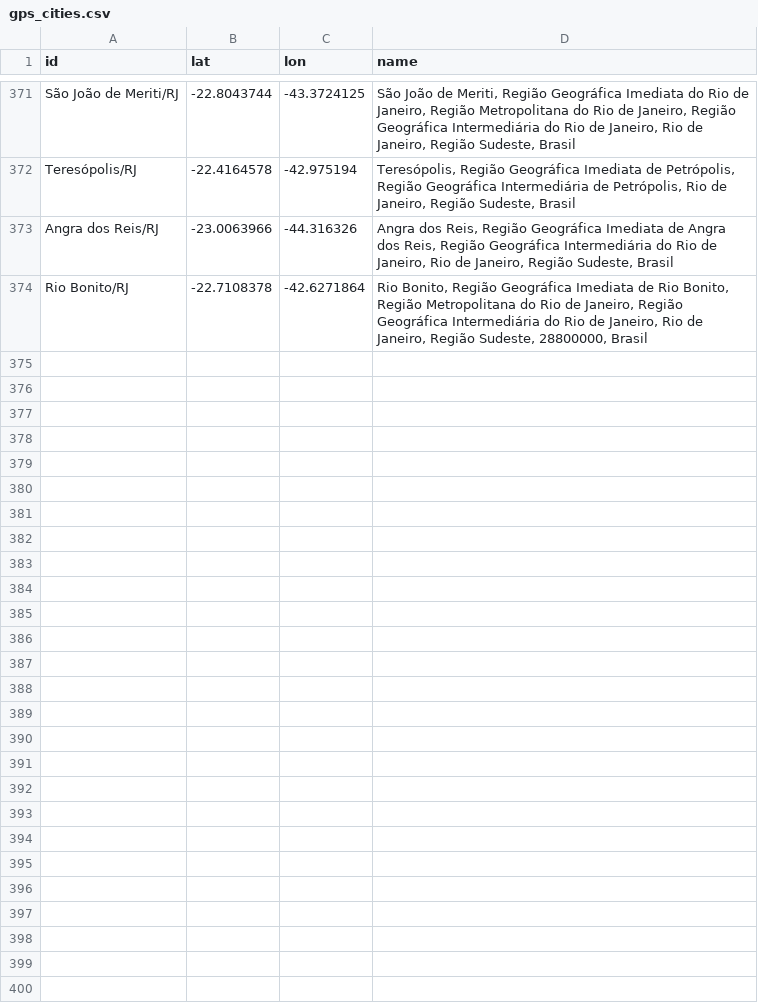
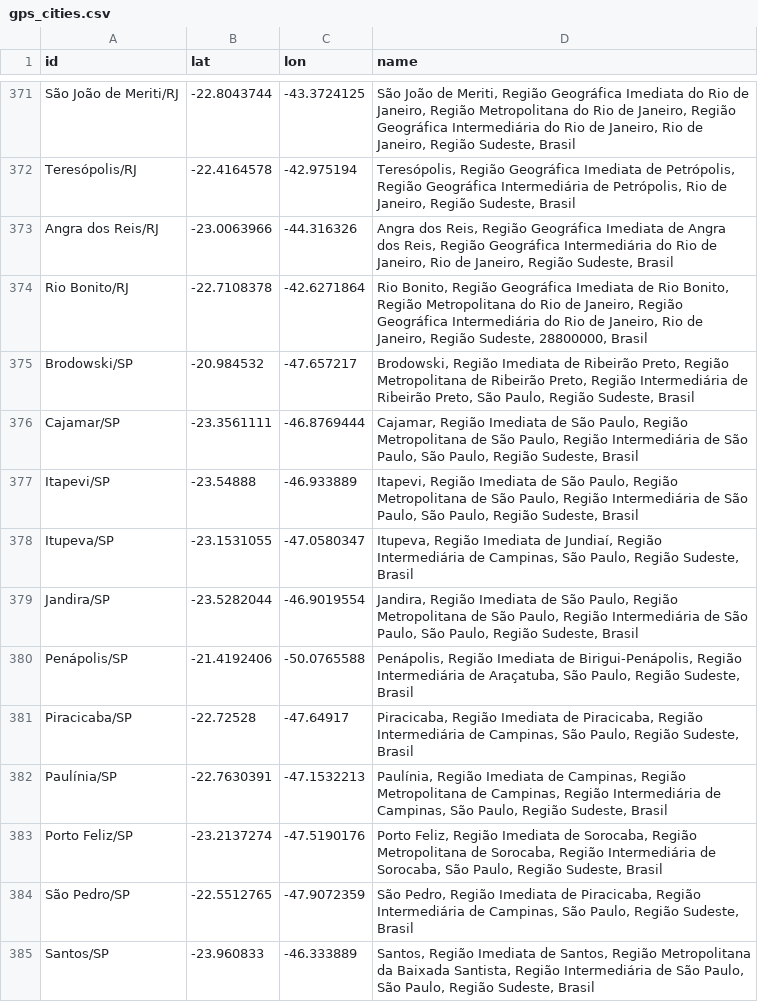
Before and after one commit to wcota/covid19br, a CSV file: gps_cities.csv, drawn as a sheet; only a part is shown, gaps mark what is left out.

```diff
--- a/gps_cities.csv
+++ b/gps_cities.csv
@@ -374 +374,12 @@ Angra dos Reis/RJ,-23.0063966,-44.316326,"Angra dos Reis, Região Geográfica Im
 Rio Bonito/RJ,-22.7108378,-42.6271864,"Rio Bonito, Região Geográfica Imediata de Rio Bonito, Região Metropolitana do Rio de Janeiro, Região Geográfica Intermediária do Rio de Janeiro, Rio de Janeiro, Região Sudeste, 28800000, Brasil"
+Brodowski/SP,-20.984532,-47.657217,"Brodowski, Região Imediata de Ribeirão Preto, Região Metropolitana de Ribeirão Preto, Região Intermediária de Ribeirão Preto, São Paulo, Região Sudeste, Brasil"
+Cajamar/SP,-23.3561111,-46.8769444,"Cajamar, Região Imediata de São Paulo, Região Metropolitana de São Paulo, Região Intermediária de São Paulo, São Paulo, Região Sudeste, Brasil"
+Itapevi/SP,-23.54888,-46.933889,"Itapevi, Região Imediata de São Paulo, Região Metropolitana de São Paulo, Região Intermediária de São Paulo, São Paulo, Região Sudeste, Brasil"
+Itupeva/SP,-23.1531055,-47.0580347,"Itupeva, Região Imediata de Jundiaí, Região Intermediária de Campinas, São Paulo, Região Sudeste, Brasil"
+Jandira/SP,-23.5282044,-46.9019554,"Jandira, Região Imediata de São Paulo, Região Metropolitana de São Paulo, Região Intermediária de São Paulo, São Paulo, Região Sudeste, Brasil"
+Penápolis/SP,-21.4192406,-50.0765588,"Penápolis, Região Imediata de Birigui-Penápolis, Região Intermediária de Araçatuba, São Paulo, Região Sudeste, Brasil"
+Piracicaba/SP,-22.72528,-47.64917,"Piracicaba, Região Imediata de Piracicaba, Região Intermediária de Campinas, São Paulo, Região Sudeste, Brasil"
+Paulínia/SP,-22.7630391,-47.1532213,"Paulínia, Região Imediata de Campinas, Região Metropolitana de Campinas, Região Intermediária de Campinas, São Paulo, Região Sudeste, Brasil"
+Porto Feliz/SP,-23.2137274,-47.5190176,"Porto Feliz, Região Imediata de Sorocaba, Região Metropolitana de Sorocaba, Região Intermediária de Sorocaba, São Paulo, Região Sudeste, Brasil"
+São Pedro/SP,-22.5512765,-47.9072359,"São Pedro, Região Imediata de Piracicaba, Região Intermediária de Campinas, São Paulo, Região Sudeste, Brasil"
+Santos/SP,-23.960833,-46.333889,"Santos, Região Imediata de Santos, Região Metropolitana da Baixada Santista, Região Intermediária de São Paulo, São Paulo, Região Sudeste, Brasil"
```
Also changed, not shown: cases-brazil-cities.csv, cases-brazil-states.csv, 3 other files.
